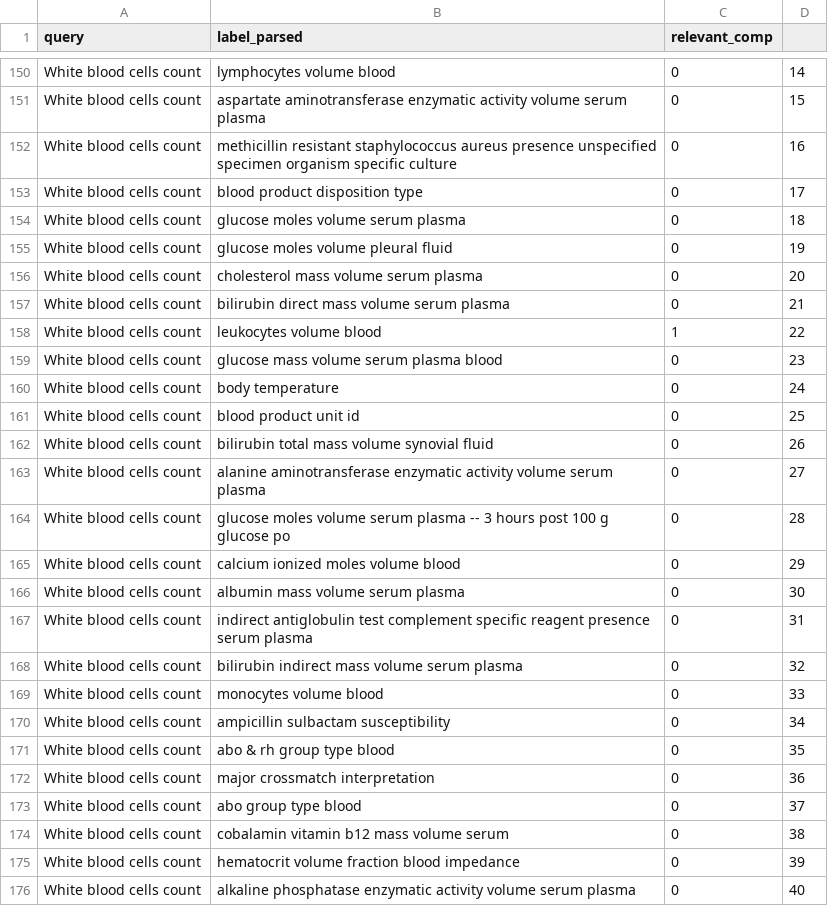
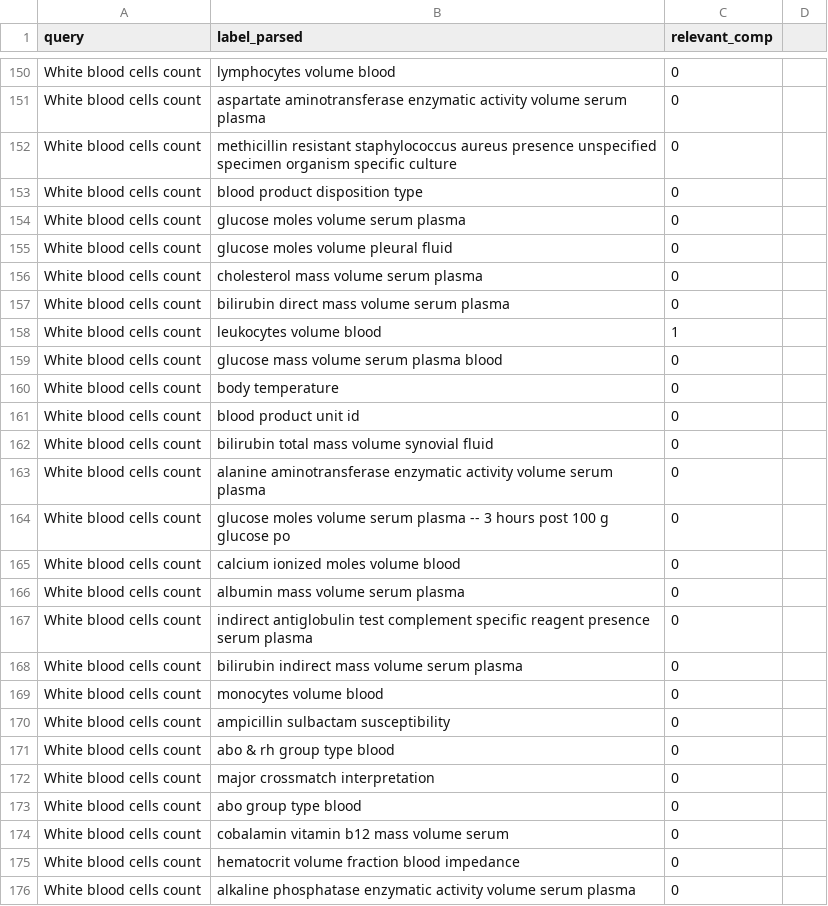
Before and after one commit to themrcesi/Biomedical-Informatics, a CSV file: Marchine Learning Ranking/dataset/dataset_wide.csv, drawn as a sheet; only a part is shown, gaps mark what is left out; the diff covers the shown part only; the diff names each change by its address in the sheet, - before the commit and + after, or states it on an @@ line.

```diff
--- a/Marchine Learning Ranking/dataset/dataset_wide.csv
+++ b/Marchine Learning Ranking/dataset/dataset_wide.csv
-D150: 14
+D150: (empty)
-D151: 15
+D151: (empty)
-D152: 16
+D152: (empty)
-D153: 17
+D153: (empty)
-D154: 18
+D154: (empty)
-D155: 19
+D155: (empty)
-D156: 20
+D156: (empty)
-D157: 21
+D157: (empty)
-D158: 22
+D158: (empty)
-D159: 23
+D159: (empty)
-D160: 24
+D160: (empty)
-D161: 25
+D161: (empty)
-D162: 26
+D162: (empty)
-D163: 27
+D163: (empty)
-D164: 28
+D164: (empty)
-D165: 29
+D165: (empty)
-D166: 30
+D166: (empty)
-D167: 31
+D167: (empty)
-D168: 32
+D168: (empty)
-D169: 33
+D169: (empty)
-D170: 34
+D170: (empty)
-D171: 35
+D171: (empty)
-D172: 36
+D172: (empty)
-D173: 37
+D173: (empty)
-D174: 38
+D174: (empty)
-D175: 39
+D175: (empty)
-D176: 40
+D176: (empty)
```
Also changed, not shown: 107 edited cells elsewhere in this file, Marchine Learning Ranking/dataset/dataset_restrictive.csv.
